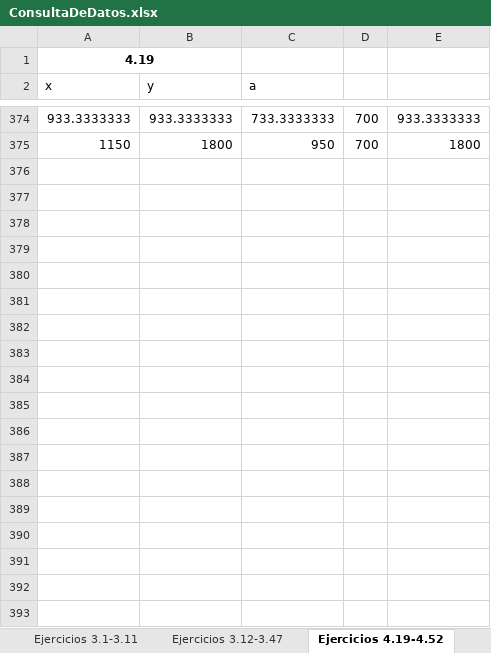
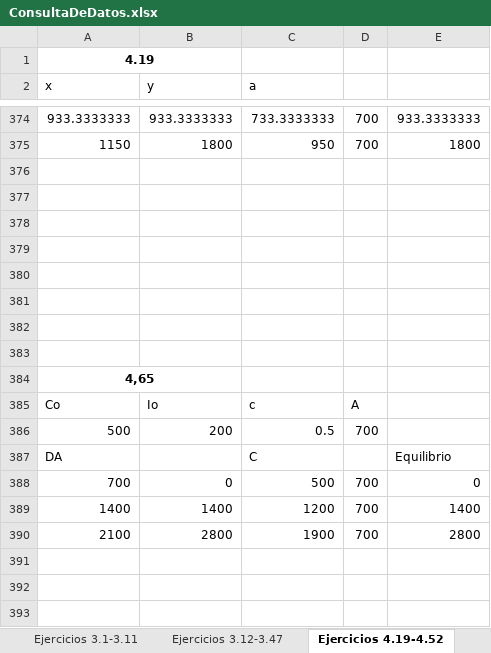
Before and after one commit to mi-angel/r2, an Excel workbook: ConsultaDeDatos.xlsx, sheet Ejercicios 4.19-4.52, drawn as a sheet; only a part is shown, gaps mark what is left out; values as stored, in another font and other column widths than the file's, no borders; charts and pictures not drawn; the diff covers the shown part only; the diff names each change by its address in the sheet, - before the commit and + after, or states it on an @@ line.

Commit message:
Actualizacion hasta el ejercicio 4.72

```diff
--- a/ConsultaDeDatos.xlsx (sheet Ejercicios 4.19-4.52)
+++ b/ConsultaDeDatos.xlsx (sheet Ejercicios 4.19-4.52)
+row 376: (empty)
+row 377: (empty)
+row 378: (empty)
+row 379: (empty)
+row 380: (empty)
+row 381: (empty)
+row 382: (empty)
+row 383: (empty)
+row 384: 4,65
+row 385: Co | Io | c | A
+row 386: 500 | 200 | 0.5 | 700
+row 387: DA |  | C |  | Equilibrio
+row 388: 700 | 0 | 500 | 700 | 0
+row 389: 1400 | 1400 | 1200 | 700 | 1400
+row 390: 2100 | 2800 | 1900 | 700 | 2800
+row 391: (empty)
+row 392: (empty)
+row 393: (empty)
```
Also changed, not shown: 58 added rows and 2 edited cells elsewhere in this sheet, charts or pictures, 1 other file.
